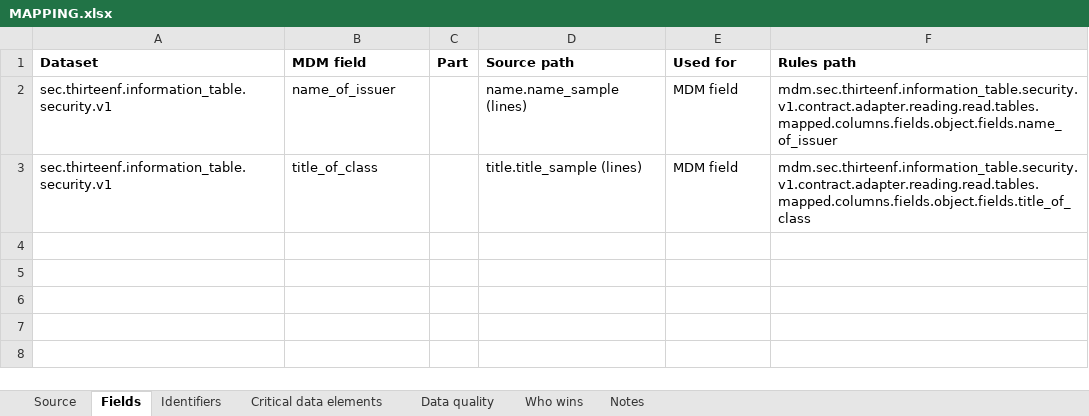
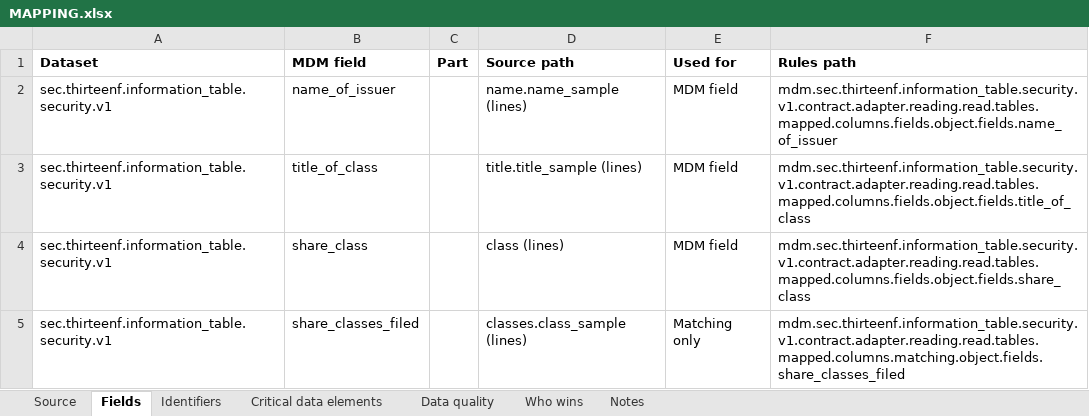
Before and after one commit to paulananth/edgartools-platform, an Excel workbook: rules/sources/sec.thirteenf.information_table/MAPPING.xlsx, sheet Fields, drawn as a sheet; values as stored, in another font and other column widths than the file's, no borders; the diff names each change by its address in the sheet, - before the commit and + after, or states it on an @@ line.

```diff
--- a/rules/sources/sec.thirteenf.information_table/MAPPING.xlsx (sheet Fields)
+++ b/rules/sources/sec.thirteenf.information_table/MAPPING.xlsx (sheet Fields)
+row 4: sec.thirteenf.information_table.security.v1 | share_class |  | class (lines) | MDM field | mdm.sec.thirteenf.information_table.security.v1.contract.adapter.reading.read.tables.mapped.columns.fields.object.fields.share_class
+row 5: sec.thirteenf.information_table.security.v1 | share_classes_filed |  | classes.class_sample (lines) | Matching only | mdm.sec.thirteenf.information_table.security.v1.contract.adapter.reading.read.tables.mapped.columns.matching.object.fields.share_classes_filed
```
Also changed, not shown: sheet Data quality, sheet Who wins, rules/merge/kinds/security.xlsx, rules/sources/sec.nport.security/MAPPING.xlsx, 26 other files.
